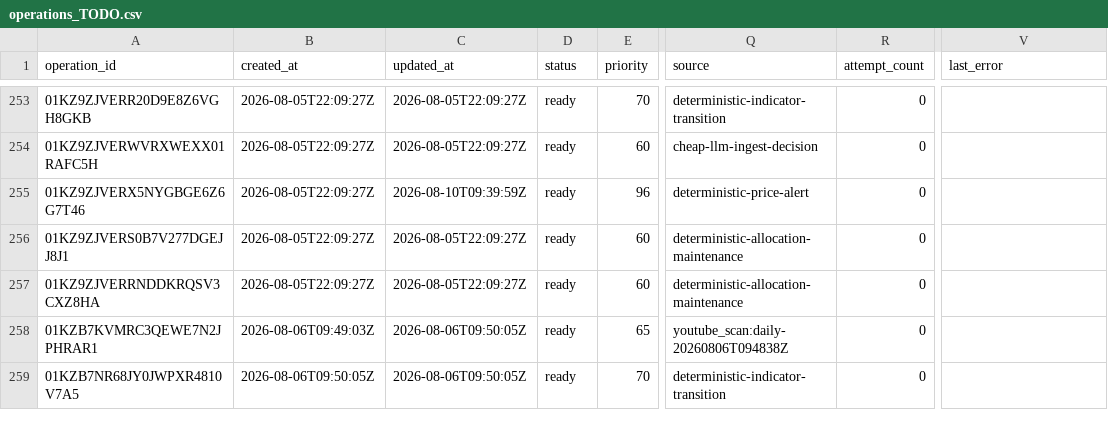
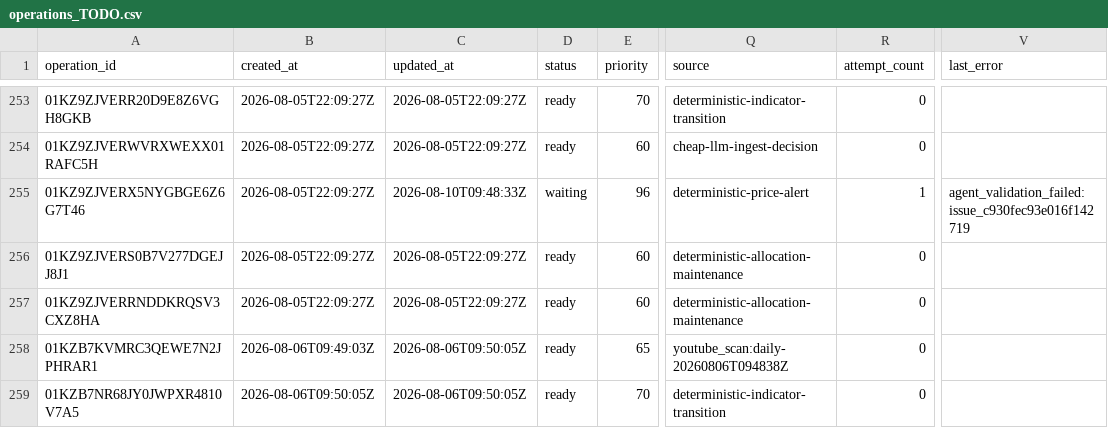
Before and after one commit to Kabutojira/PaperTrader, a CSV file: data/operations/operations_TODO.csv, drawn as a sheet; only a part is shown, gaps mark what is left out; the diff names each change by its address in the sheet, - before the commit and + after, or states it on an @@ line.

```diff
--- a/data/operations/operations_TODO.csv
+++ b/data/operations/operations_TODO.csv
-C255 (updated_at): 2026-08-10T09:39:59Z
+C255 (updated_at): 2026-08-10T09:48:33Z
-D255 (status): ready
+D255 (status): waiting
-R255 (attempt_count): 0
+R255 (attempt_count): 1
-V255 (last_error): (empty)
+V255 (last_error): agent_validation_failed:issue_c930fec93e016f142719
```
Also changed, not shown: data/tables/issues.csv, 8 other files.
